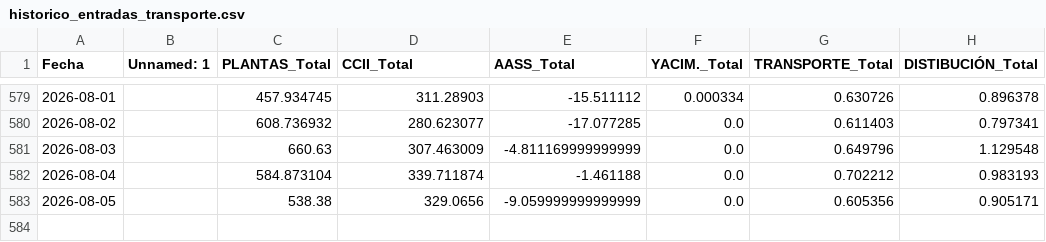
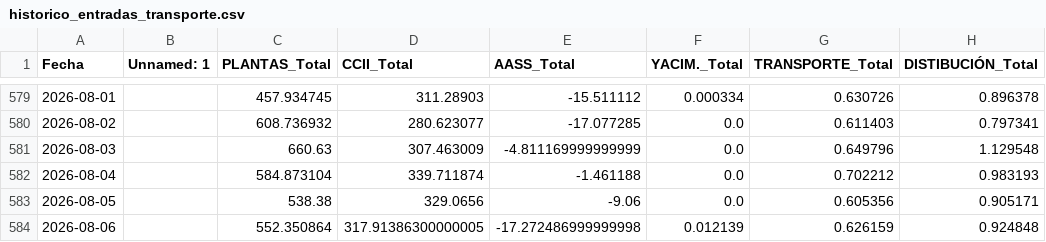
Before and after one commit to javiglejun/Entradas_gas, a CSV file: historico_entradas_transporte.csv, drawn as a sheet; only a part is shown, gaps mark what is left out.

```diff
--- a/historico_entradas_transporte.csv
+++ b/historico_entradas_transporte.csv
@@ -582,2 +582,3 @@
 2026-08-04,,584.873104,339.711874,-1.461188,0.0,0.702212,0.983193
-2026-08-05,,538.38,329.0656,-9.059999999999999,0.0,0.605356,0.905171
+2026-08-05,,538.38,329.0656,-9.06,0.0,0.605356,0.905171
+2026-08-06,,552.350864,317.91386300000005,-17.272486999999998,0.012139,0.626159,0.924848
```
